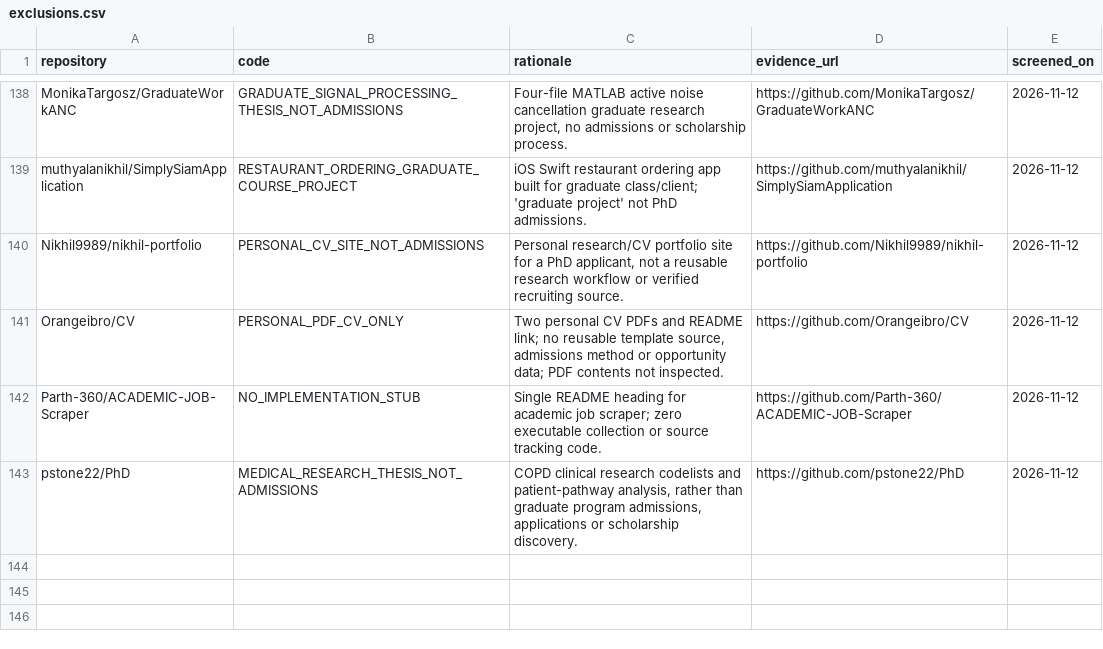
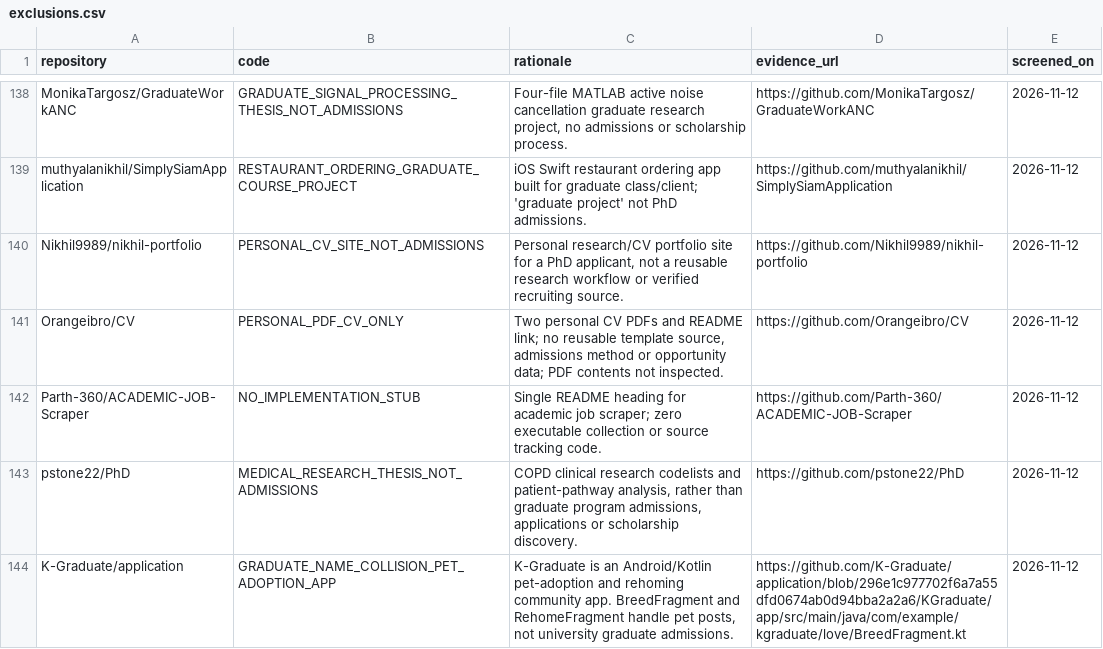
Before and after one commit to Armanasq/phd_application, a CSV file: data/exclusions.csv, drawn as a sheet; only a part is shown, gaps mark what is left out.

Commit message:
research: exclude pet-adoption mobile app false positive

```diff
--- a/data/exclusions.csv
+++ b/data/exclusions.csv
@@ -143 +143,2 @@
 "pstone22/PhD","MEDICAL_RESEARCH_THESIS_NOT_ADMISSIONS","COPD clinical research codelists and patient-pathway analysis, rather than graduate program admissions, applications or scholarship discovery.","https://github.com/pstone22/PhD","2026-11-12"
+"K-Graduate/application","GRADUATE_NAME_COLLISION_PET_ADOPTION_APP","K-Graduate is an Android/Kotlin pet-adoption and rehoming community app. BreedFragment and RehomeFragment handle pet posts, not university graduate admissions.","https://github.com/K-Graduate/application/blob/296e1c977702f6a7a55dfd0674ab0d94bba2a2a6/KGraduate/app/src/main/java/com/example/kgraduate/love/BreedFragment.kt","2026-11-12"
```
